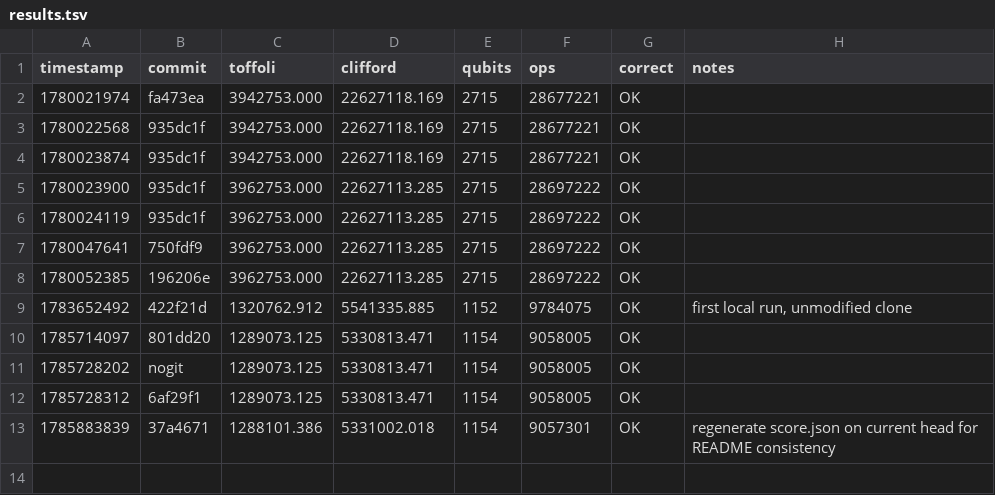
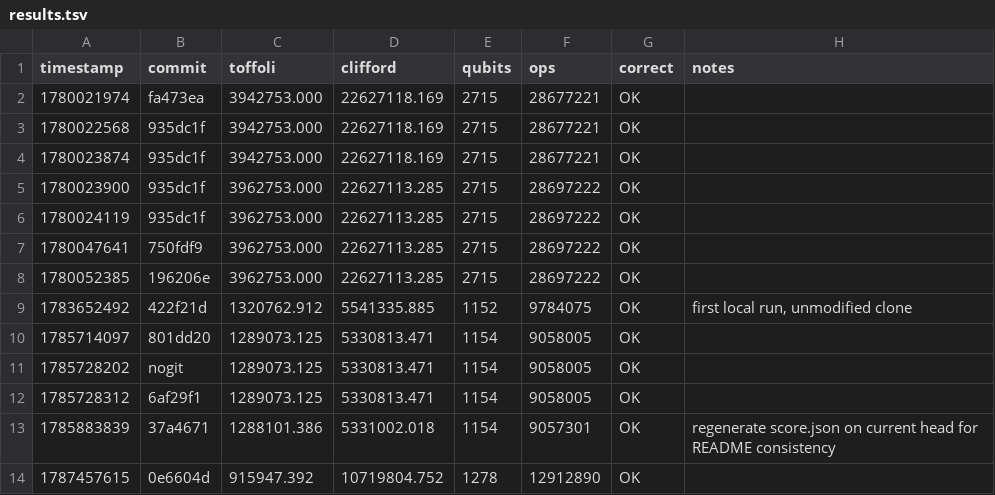
Before and after one commit to austinamissah/ecdsa-circuit-optimization, a TSV file: results.tsv, drawn as a sheet; the diff names each change by its address in the sheet, - before the commit and + after, or states it on an @@ line.

Commit message:
docs review

```diff
--- a/results.tsv
+++ b/results.tsv
+row 14: 1787457615 | 0e6604d | 915947.392 | 10719804.752 | 1278 | 12912890 | OK
```
